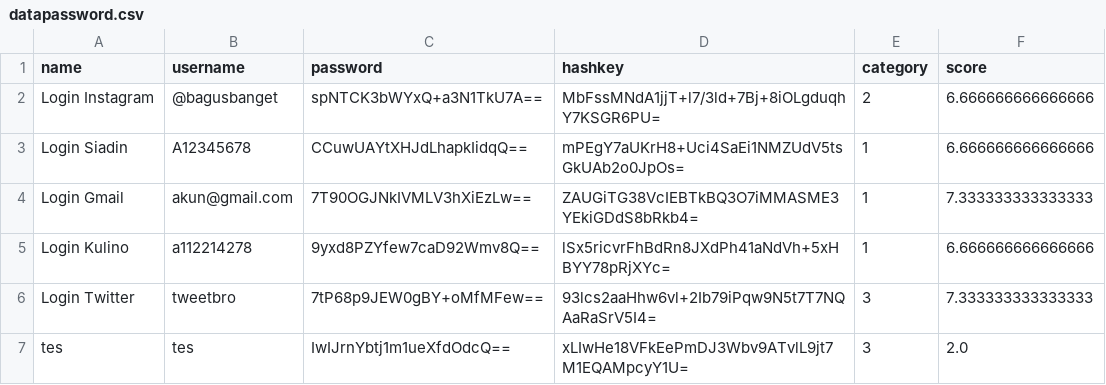
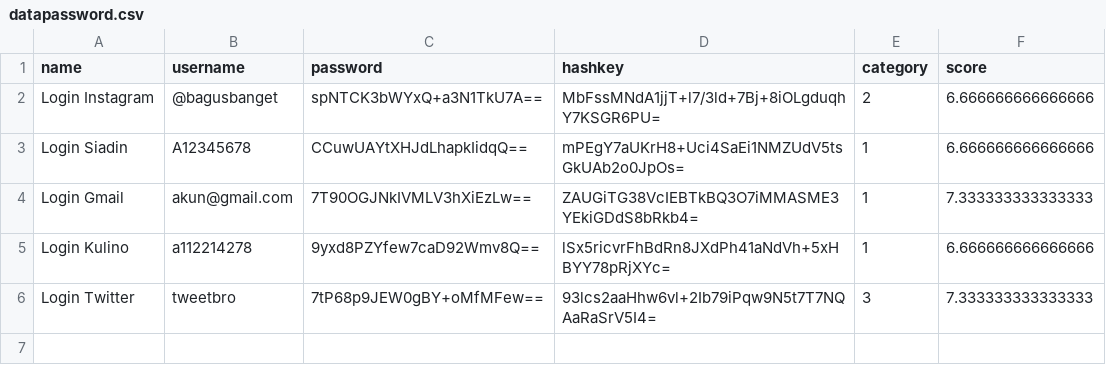
Before and after one commit to filipusarif/Password-Vault-App-Java, a CSV file: app/datapassword.csv, drawn as a sheet.

```diff
--- a/app/datapassword.csv
+++ b/app/datapassword.csv
@@ -6,2 +6 @@ Login Kulino,a112214278,9yxd8PZYfew7caD92Wmv8Q==,lSx5ricvrFhBdRn8JXdPh41aNdVh+5x
 Login Twitter,tweetbro,7tP68p9JEW0gBY+oMfMFew==,93lcs2aaHhw6vl+2Ib79iPqw9N5t7T7NQAaRaSrV5I4=,3,7.333333333333333
-tes,tes,IwIJrnYbtj1m1ueXfdOdcQ==,xLIwHe18VFkEePmDJ3Wbv9ATvlL9jt7M1EQAMpcyY1U=,3,2.0
```
Also changed, not shown: 3 other files.
